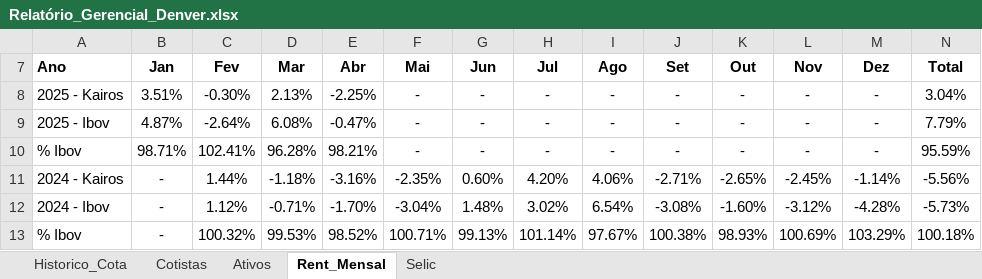
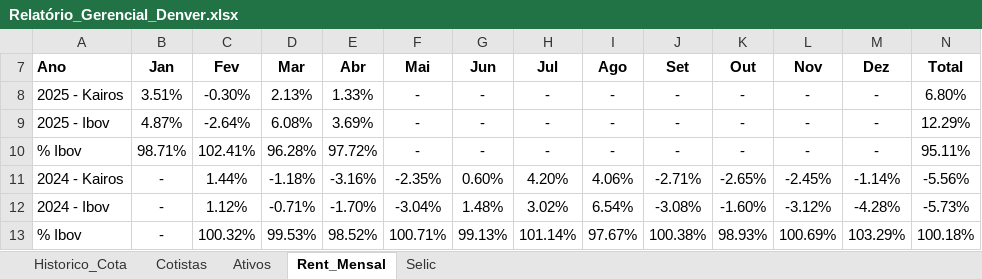
Before and after one commit to joaobassiDenver/ClubeKairos, an Excel workbook: Relatório_Gerencial_Denver.xlsx, sheet Rent_Mensal, drawn as a sheet; values as stored, in another font and other column widths than the file's, no borders; the diff names each change by its address in the sheet, - before the commit and + after, or states it on an @@ line.

```diff
--- a/Relatório_Gerencial_Denver.xlsx (sheet Rent_Mensal)
+++ b/Relatório_Gerencial_Denver.xlsx (sheet Rent_Mensal)
-E8 (Abr): -2.25%
+E8 (Abr): 1.33%
-N8 (Total): 3.04%
+N8 (Total): 6.80%
-E9 (Abr): -0.47%
+E9 (Abr): 3.69%
-N9 (Total): 7.79%
+N9 (Total): 12.29%
-E10 (Abr): 98.21%
+E10 (Abr): 97.72%
-N10 (Total): 95.59%
+N10 (Total): 95.11%
```
Also changed, not shown: sheet Historico_Cota, sheet Ativos.
